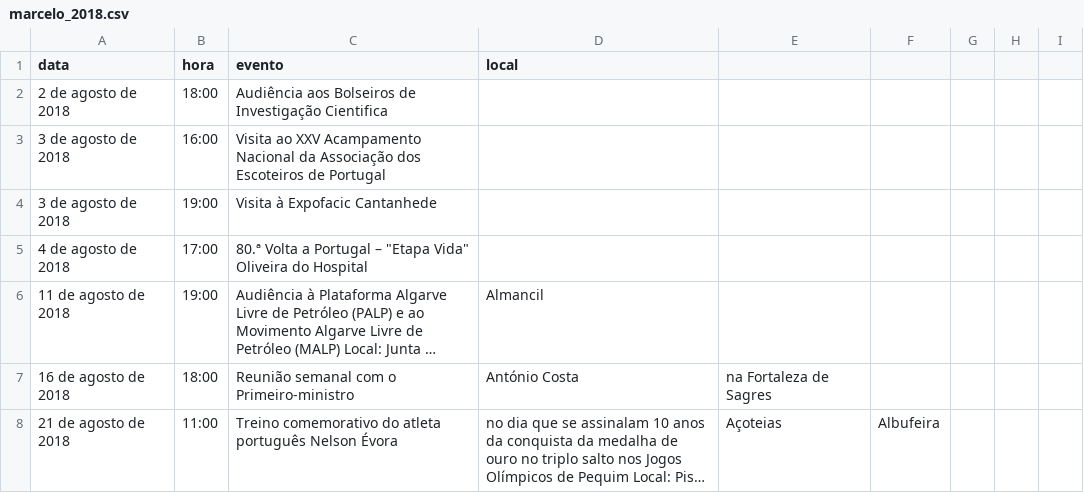
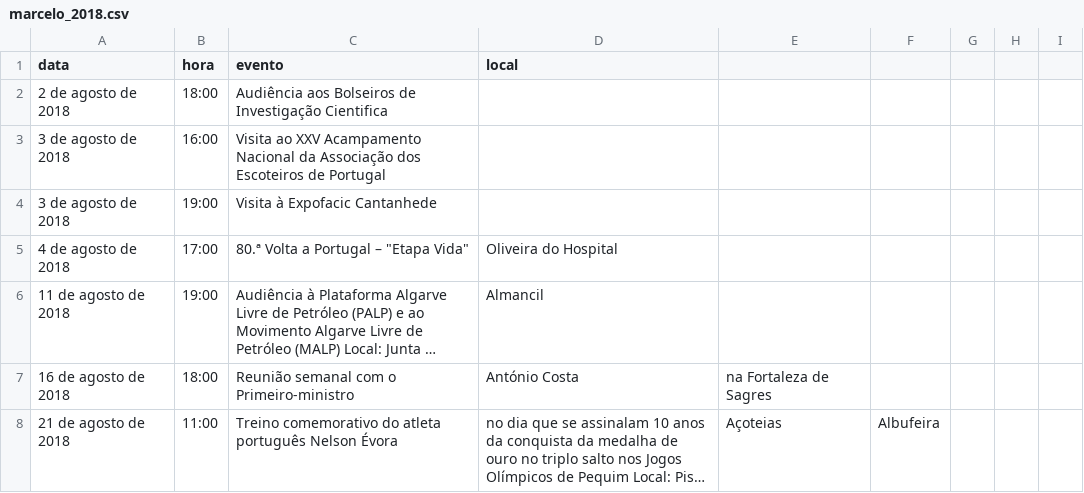
Before and after one commit to andrebravoferreira/agenda_presidencia_republica, a CSV file: marcelo_2018.csv, drawn as a sheet; only a part is shown; long unchanged cells end in …; the diff names each change by its address in the sheet, - before the commit and + after, or states it on an @@ line.

Commit message:
Updated Marcelo for 2018

```diff
--- a/marcelo_2018.csv
+++ b/marcelo_2018.csv
-C5 (evento): …"Etapa Vida" Oliveira do Hospital
+C5 (evento): …"Etapa Vida"
-D5 (local): (empty)
+D5 (local): Oliveira do Hospital
```
